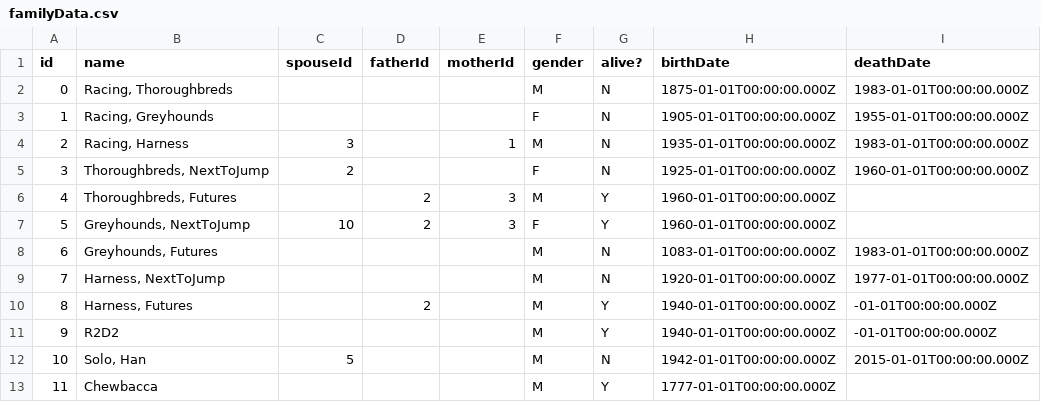
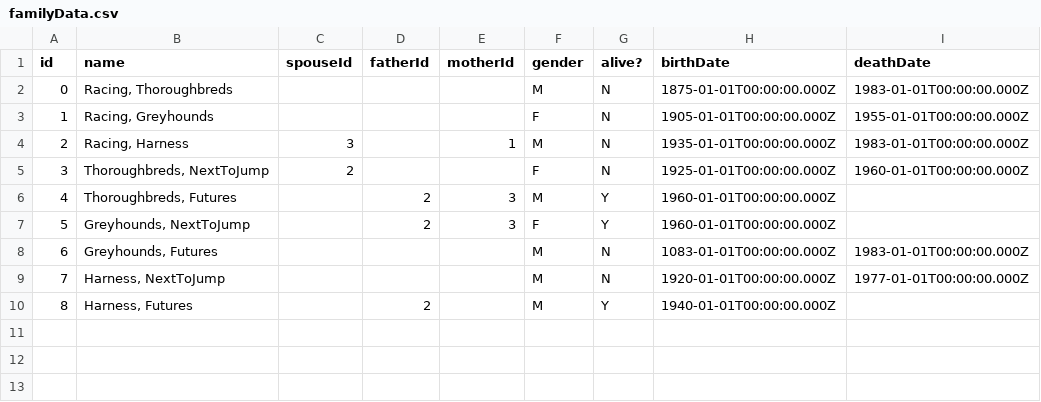
Before and after one commit to AdyKalra/lineage-master, a CSV file: data/familyData.csv, drawn as a sheet.

Commit message:
mapping data

```diff
--- a/data/familyData.csv
+++ b/data/familyData.csv
@@ -6,8 +6,5 @@ id,name,spouseId,fatherId,motherId,gender,alive?,birthDate,deathDate
 4,"Thoroughbreds, Futures",,2,3,M,Y,1960-01-01T00:00:00.000Z,
-5,"Greyhounds, NextToJump",10,2,3,F,Y,1960-01-01T00:00:00.000Z,
+5,"Greyhounds, NextToJump",,2,3,F,Y,1960-01-01T00:00:00.000Z,
 6,"Greyhounds, Futures",,,,M,N,1083-01-01T00:00:00.000Z,1983-01-01T00:00:00.000Z
 7,"Harness, NextToJump",,,,M,N,1920-01-01T00:00:00.000Z,1977-01-01T00:00:00.000Z
-8,"Harness, Futures",,2,,M,Y,1940-01-01T00:00:00.000Z,-01-01T00:00:00.000Z
-9,R2D2,,,,M,Y,1940-01-01T00:00:00.000Z,-01-01T00:00:00.000Z
-10,"Solo, Han",5,,,M,N,1942-01-01T00:00:00.000Z,2015-01-01T00:00:00.000Z
-11,Chewbacca,,,,M,Y,1777-01-01T00:00:00.000Z,
+8,"Harness, Futures",,2,,M,Y,1940-01-01T00:00:00.000Z,
```
Also changed, not shown: 2 other files.
